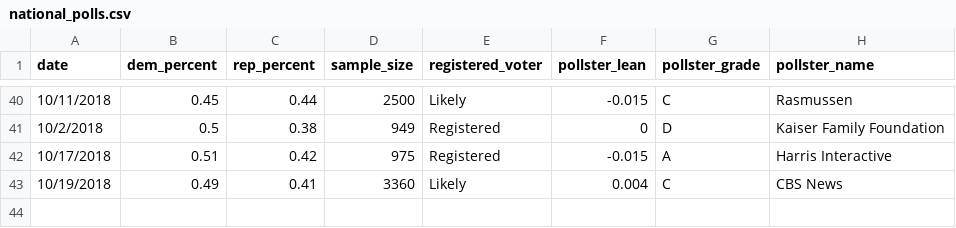
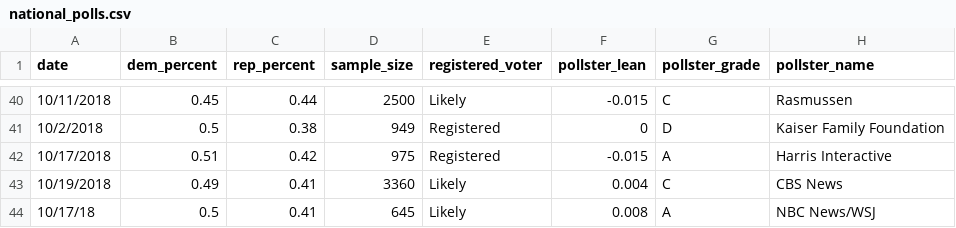
Before and after one commit to polistat/data-2018, a CSV file: national_polls.csv, drawn as a sheet; only a part is shown, gaps mark what is left out.

Commit message:
Add 1 new poll

```diff
--- a/national_polls.csv
+++ b/national_polls.csv
@@ -43 +43,2 @@ date,dem_percent,rep_percent,sample_size,registered_voter,pollster_lean,pollster
 10/19/2018,0.49,0.41,3360,Likely,0.004,C,CBS News
+10/17/18,0.5,0.41,645,Likely,0.008,A,NBC News/WSJ
```
